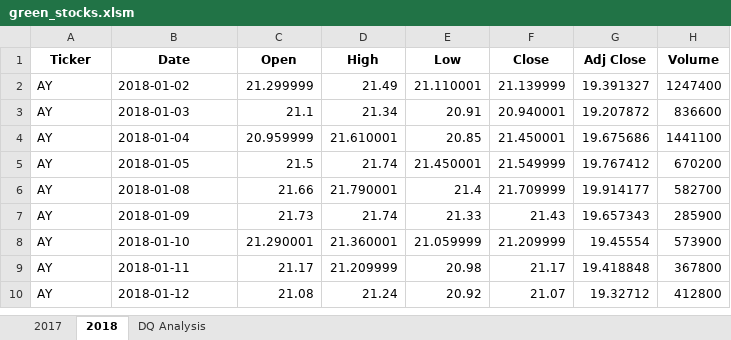
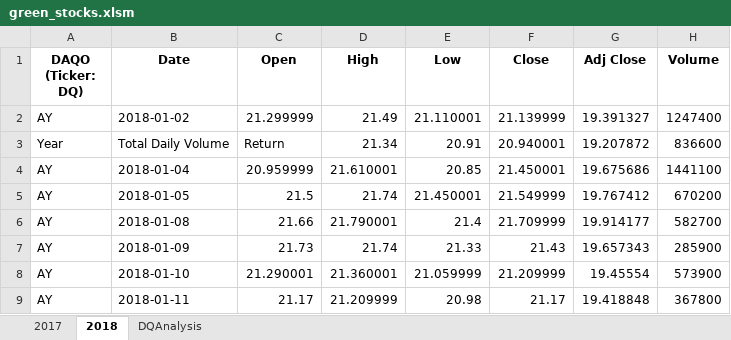
Before and after one commit to tchumphrey65/Stock-Analysis, an Excel workbook: green_stocks.xlsm, sheet 2018, drawn as a sheet; only a part is shown; the shorter side is filled out with more unchanged rows; values as stored, in another font and other column widths than the file's, no borders; the diff names each change by its address in the sheet, - before the commit and + after, or states it on an @@ line.

Commit message:
Added VBA Code to determine total shares in 2018 for DQ

```diff
--- a/green_stocks.xlsm (sheet 2018)
+++ b/green_stocks.xlsm (sheet 2018)
-sheet tab: DQ Analysis
+sheet tab: DQAnalysis
-A1: Ticker
+A1: DAQO (Ticker: DQ)
-A3 (DAQO (Ticker: DQ)): AY
+A3 (DAQO (Ticker: DQ)): Year
-B3 (Date): 2018-01-03
+B3 (Date): Total Daily Volume
-C3 (Open): 21.1
+C3 (Open): Return
```
Also changed, not shown: sheet DQAnalysis.
